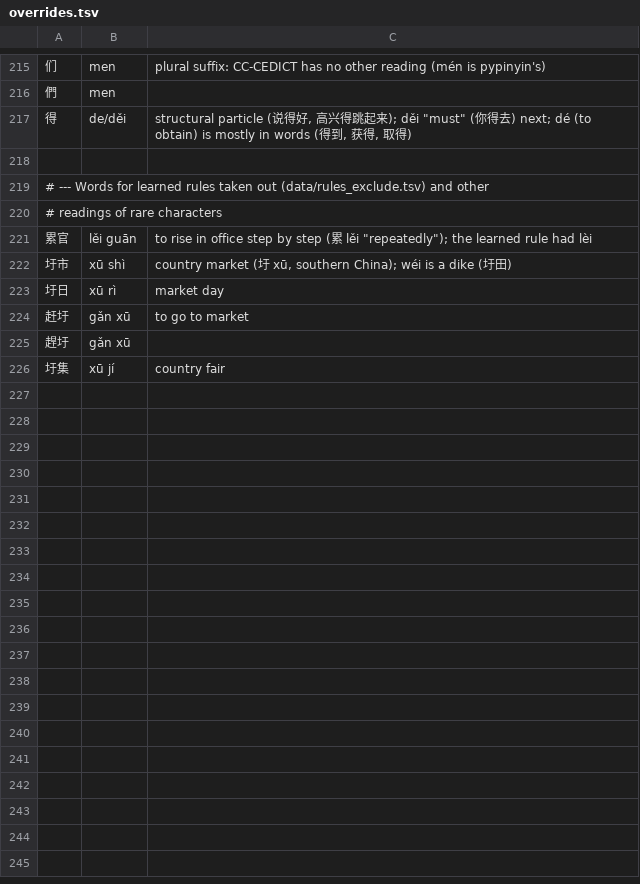
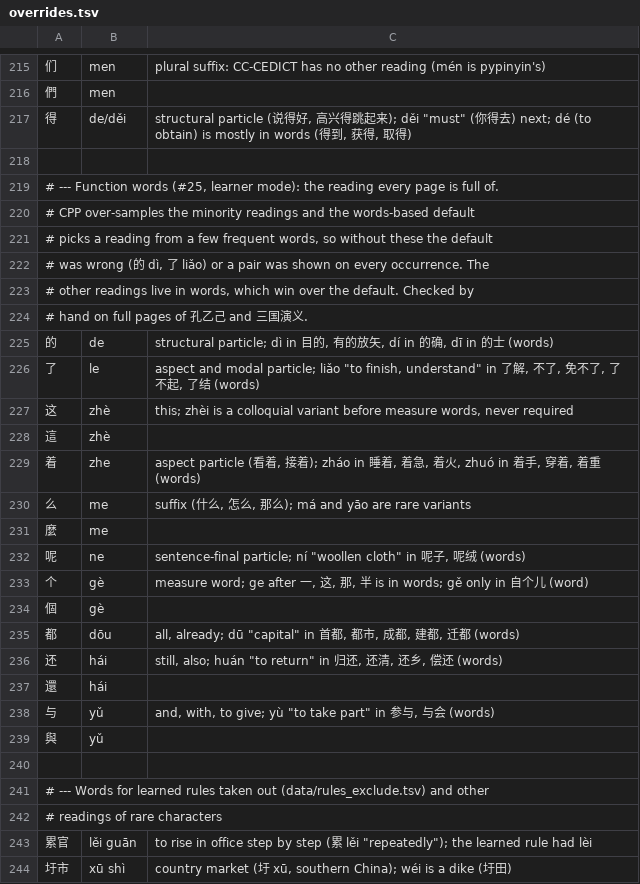
Before and after one commit to scartoon/koreader-chinese-helper, a TSV file: data/overrides.tsv, drawn as a sheet; only a part is shown, gaps mark what is left out; the shorter side is filled out with more unchanged rows.

```diff
--- a/data/overrides.tsv
+++ b/data/overrides.tsv
@@ -218,2 +218,24 @@
 
+# --- Function words (#25, learner mode): the reading every page is full of.
+#     CPP over-samples the minority readings and the words-based default
+#     picks a reading from a few frequent words, so without these the default
+#     was wrong (的 dì, 了 liǎo) or a pair was shown on every occurrence. The
+#     other readings live in words, which win over the default. Checked by
+#     hand on full pages of 孔乙己 and 三国演义.
+的	de	structural particle; dì in 目的, 有的放矢, dí in 的确, dī in 的士 (words)
+了	le	aspect and modal particle; liǎo "to finish, understand" in 了解, 不了, 免不了, 了不起, 了结 (words)
+这	zhè	"this"; zhèi is a colloquial variant before measure words, never required
+這	zhè
+着	zhe	aspect particle (看着, 接着); zháo in 睡着, 着急, 着火, zhuó in 着手, 穿着, 着重 (words)
+么	me	suffix (什么, 怎么, 那么); má and yāo are rare variants
+麼	me
+呢	ne	sentence-final particle; ní "woollen cloth" in 呢子, 呢绒 (words)
+个	gè	measure word; ge after 一, 这, 那, 半 is in words; gě only in 自个儿 (word)
+個	gè
+都	dōu	"all, already"; dū "capital" in 首都, 都市, 成都, 建都, 迁都 (words)
+还	hái	"still, also"; huán "to return" in 归还, 还清, 还乡, 偿还 (words)
+還	hái
+与	yǔ	"and, with, to give"; yù "to take part" in 参与, 与会 (words)
+與	yǔ
+
 # --- Words for learned rules taken out (data/rules_exclude.tsv) and other
```
Also changed, not shown: data/uncertain.tsv, 9 other files.
